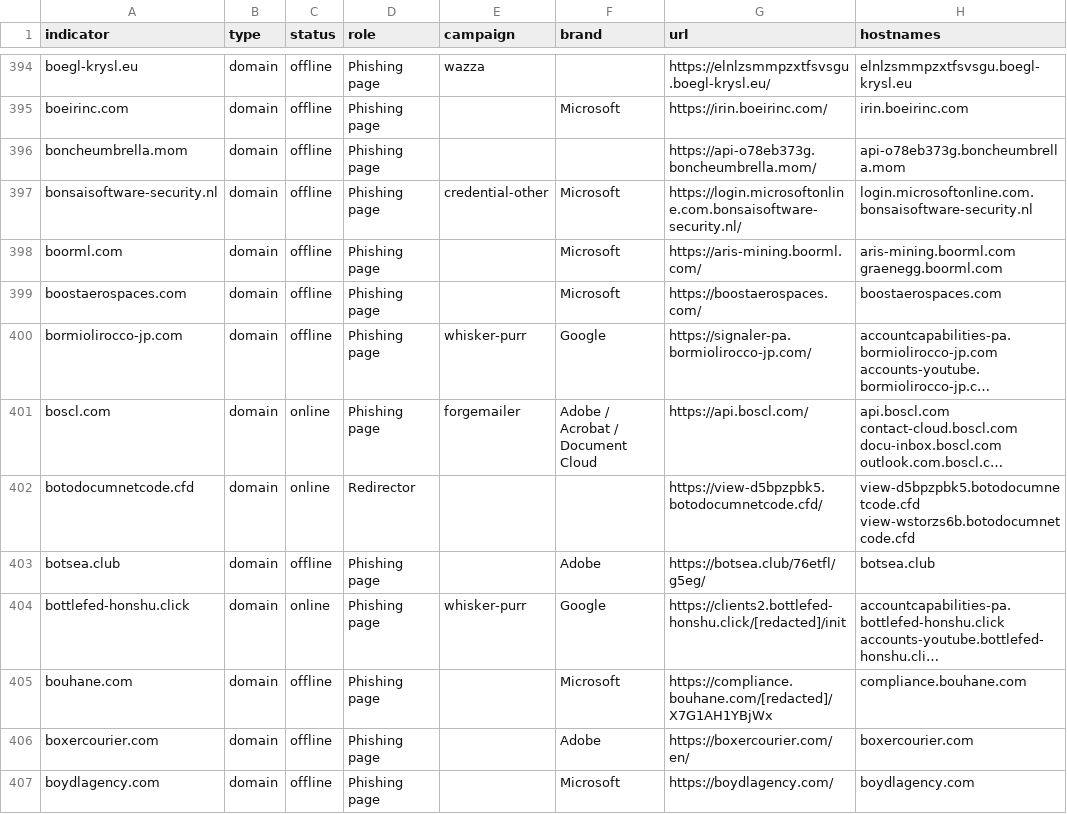
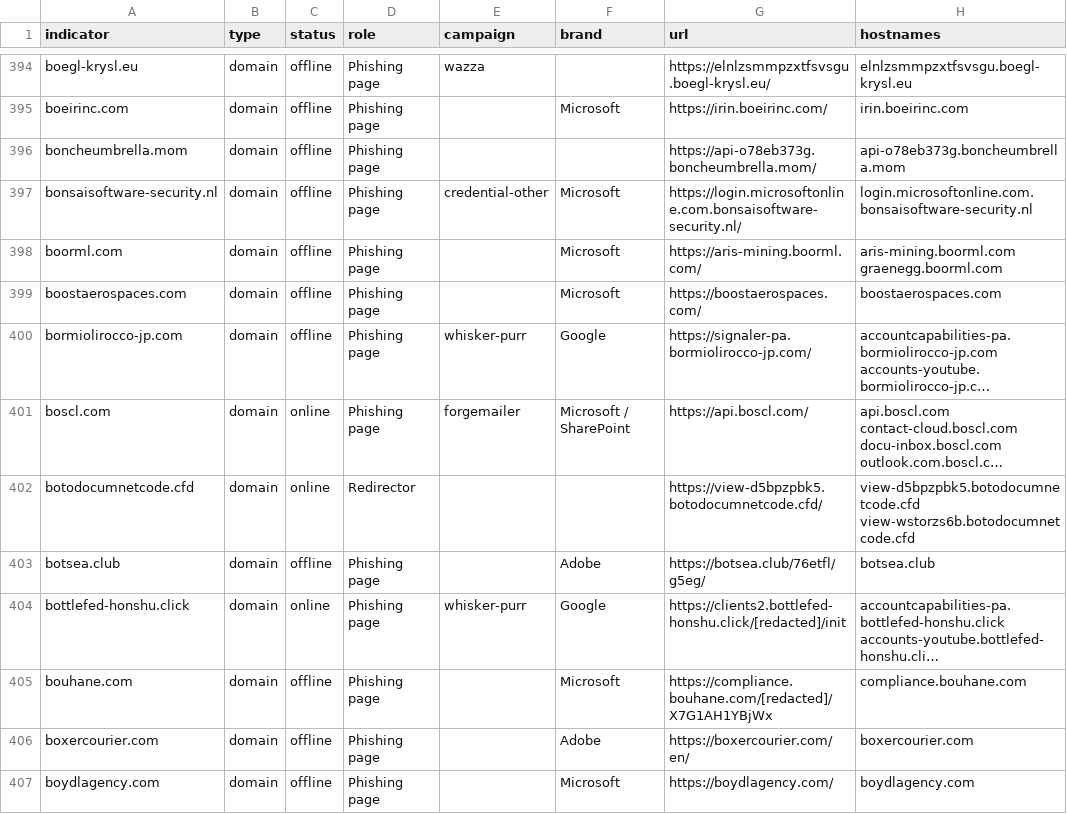
Before and after one commit to newtonpaul-hunting/Phish_Sight_IOCs, a CSV file: credential-phishing/indicators.csv, drawn as a sheet; only a part is shown, gaps mark what is left out; long unchanged cells end in …; the diff names each change by its address in the sheet, - before the commit and + after, or states it on an @@ line.

Commit message:
Update IOCs (11,795 indicators, 235 payloads)

```diff
--- a/credential-phishing/indicators.csv
+++ b/credential-phishing/indicators.csv
-F401 (brand): Adobe / Acrobat / Document Cloud
+F401 (brand): Microsoft / SharePoint
```
Also changed, not shown: device-code-phishing/indicators.csv, payloads/payloads.csv, 13 other files.
